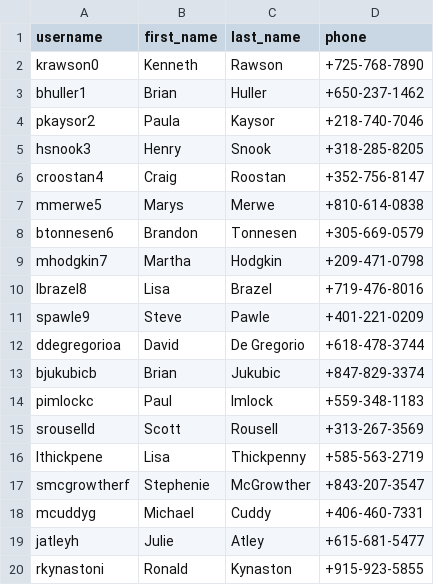
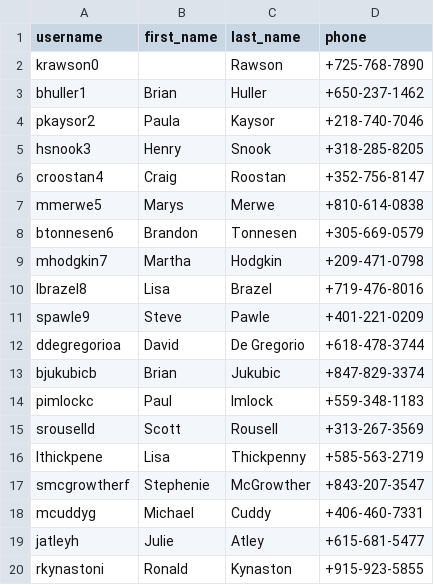
Before and after one commit to manouslinard/music-recommender, a CSV file: users.csv, drawn as a sheet.

Commit message:
handle missing values

```diff
--- a/users.csv
+++ b/users.csv
@@ -1,3 +1,3 @@
 username,first_name,last_name,phone
-krawson0,Kenneth,Rawson,+725-768-7890
+krawson0,,Rawson,+725-768-7890
 bhuller1,Brian,Huller,+650-237-1462
```
Also changed, not shown: 3 other files.
